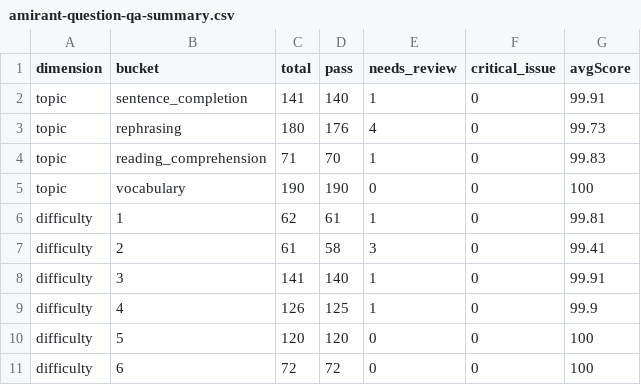
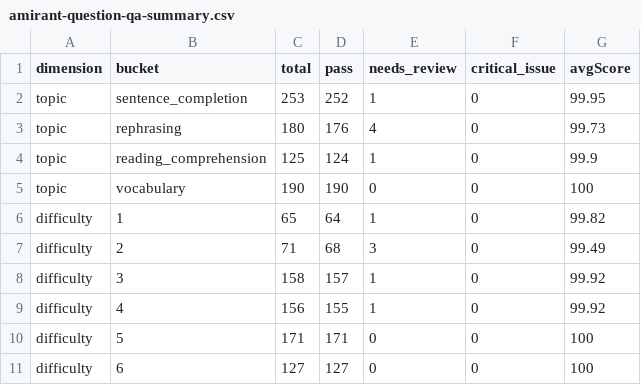
Before and after one commit to shimonlazimi24/doubleS, a CSV file: reports/amirant-question-qa-summary.csv, drawn as a sheet.

```diff
--- a/reports/amirant-question-qa-summary.csv
+++ b/reports/amirant-question-qa-summary.csv
@@ -1,11 +1,11 @@
 "dimension","bucket","total","pass","needs_review","critical_issue","avgScore"
-"topic","sentence_completion","141","140","1","0","99.91"
+"topic","sentence_completion","253","252","1","0","99.95"
 "topic","rephrasing","180","176","4","0","99.73"
-"topic","reading_comprehension","71","70","1","0","99.83"
+"topic","reading_comprehension","125","124","1","0","99.9"
 "topic","vocabulary","190","190","0","0","100"
-"difficulty","1","62","61","1","0","99.81"
-"difficulty","2","61","58","3","0","99.41"
-"difficulty","3","141","140","1","0","99.91"
-"difficulty","4","126","125","1","0","99.9"
-"difficulty","5","120","120","0","0","100"
-"difficulty","6","72","72","0","0","100"
+"difficulty","1","65","64","1","0","99.82"
+"difficulty","2","71","68","3","0","99.49"
+"difficulty","3","158","157","1","0","99.92"
+"difficulty","4","156","155","1","0","99.92"
+"difficulty","5","171","171","0","0","100"
+"difficulty","6","127","127","0","0","100"
```
Also changed, not shown: 54 other files.
